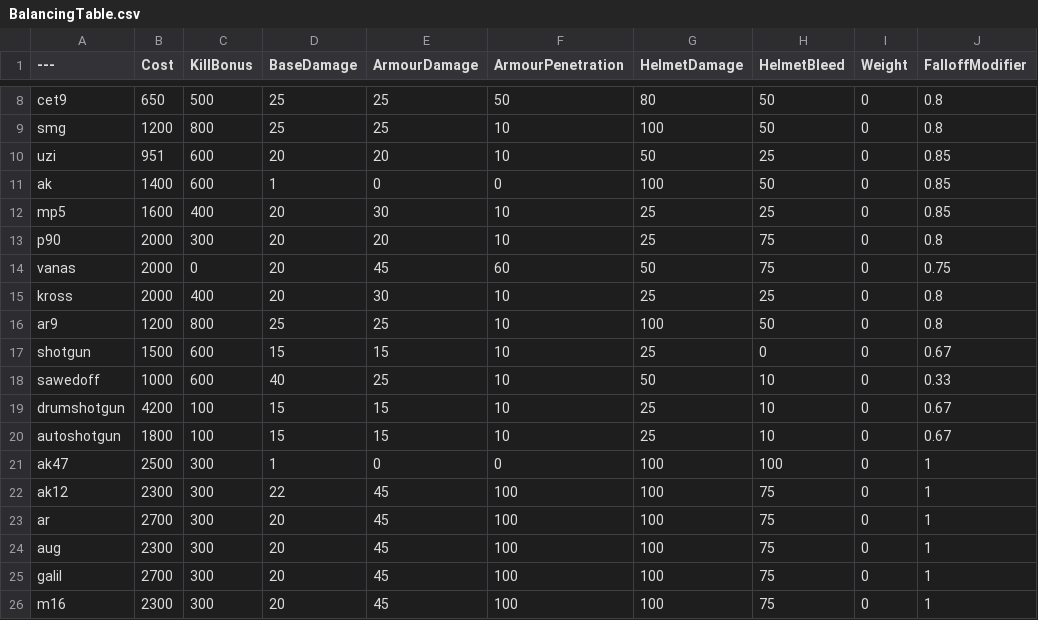
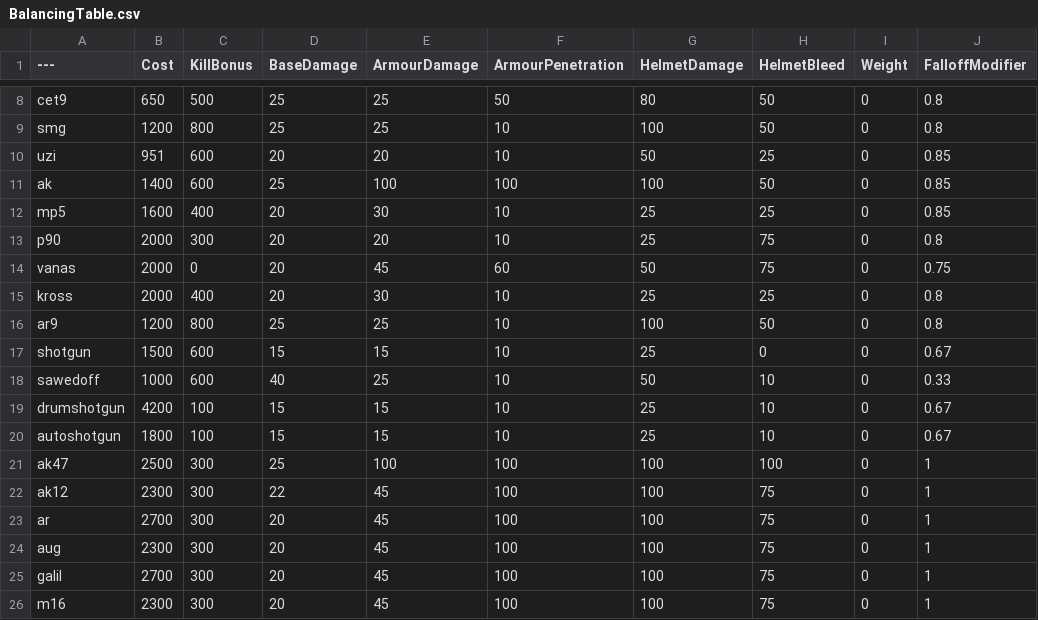
Before and after one commit to zTriplerz/BalancingTable, a CSV file: BalancingTable.csv, drawn as a sheet; only a part is shown, gaps mark what is left out; the diff names each change by its address in the sheet, - before the commit and + after, or states it on an @@ line.

Commit message:
Update BalancingTable.csv

```diff
--- a/BalancingTable.csv
+++ b/BalancingTable.csv
-D11 (BaseDamage): 1
+D11 (BaseDamage): 25
-E11 (ArmourDamage): 0
+E11 (ArmourDamage): 100
-F11 (ArmourPenetration): 0
+F11 (ArmourPenetration): 100
-D21 (BaseDamage): 1
+D21 (BaseDamage): 25
-E21 (ArmourDamage): 0
+E21 (ArmourDamage): 100
-F21 (ArmourPenetration): 0
+F21 (ArmourPenetration): 100
```
